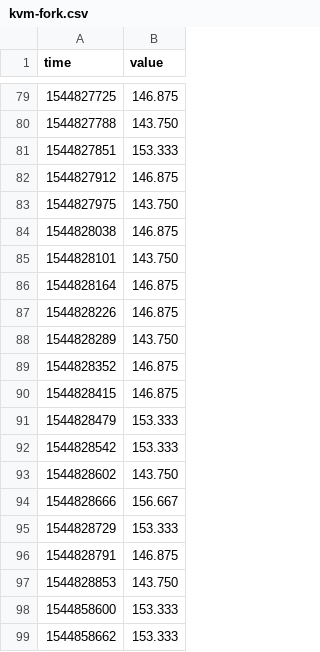
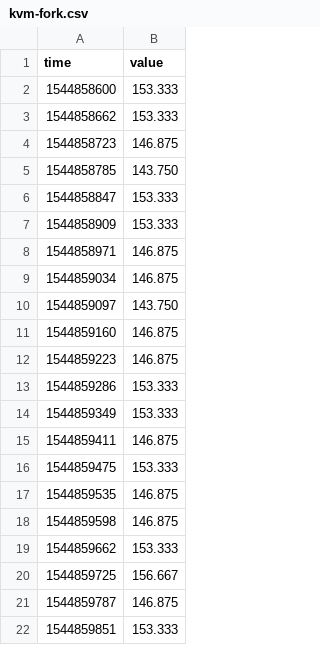
Before and after one commit to julianweise/MOCC-Exercises, a CSV file: exercise2/results/kvm-fork.csv, drawn as a sheet; only a part is shown, gaps mark what is left out; the shorter side is filled out with more unchanged rows; the diff covers the shown part only.

```diff
--- a/exercise2/results/kvm-fork.csv
+++ b/exercise2/results/kvm-fork.csv
@@ -79,20 +2 @@ time,value
-1544827725,146.875
-1544827788,143.750
-1544827851,153.333
-1544827912,146.875
-1544827975,143.750
-1544828038,146.875
-1544828101,143.750
-1544828164,146.875
-1544828226,146.875
-1544828289,143.750
-1544828352,146.875
-1544828415,146.875
-1544828479,153.333
-1544828542,153.333
-1544828602,143.750
-1544828666,156.667
-1544828729,153.333
-1544828791,146.875
-1544828853,143.750
 1544858600,153.333
```
Also changed, not shown: 77 removed rows elsewhere in this file, exercise2/results/kvm-cpu.csv, exercise2/results/kvm-mem.csv, 1 other file.
